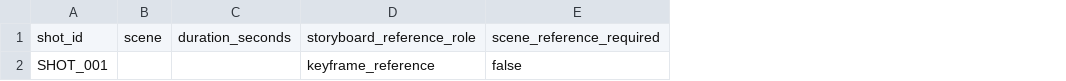
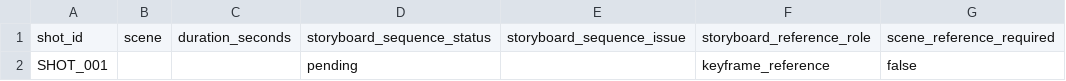
Before and after one commit to fanke52013141-cmd/short_video_creation_platform, a CSV file: templates/production_status.template.csv, drawn as a sheet; only a part is shown; the diff names each change by its address in the sheet, - before the commit and + after, or states it on an @@ line.

```diff
--- a/templates/production_status.template.csv
+++ b/templates/production_status.template.csv
+column D, rows 1-2: storyboard_sequence_status | pending
+column E, row 1: storyboard_sequence_issue
```
Also changed, not shown: 15 other files.
